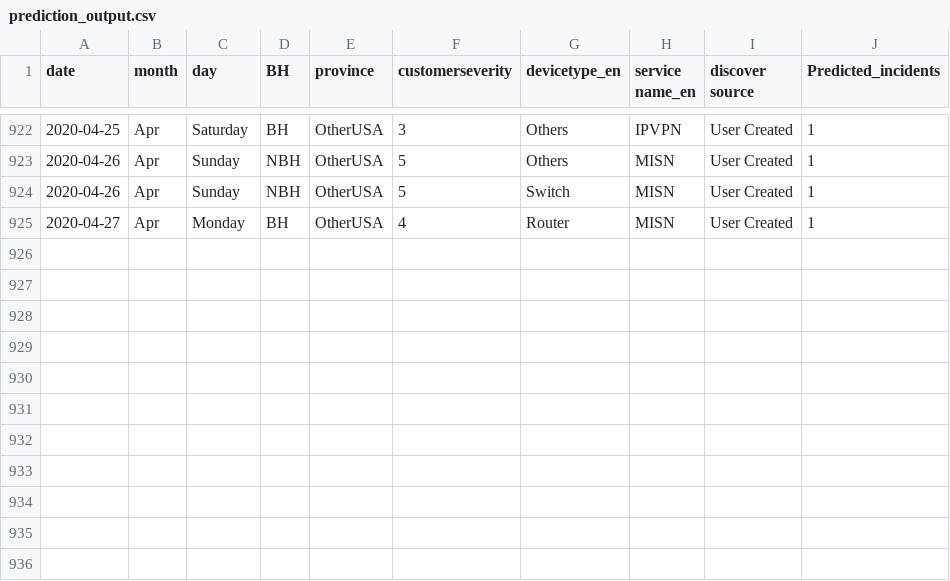
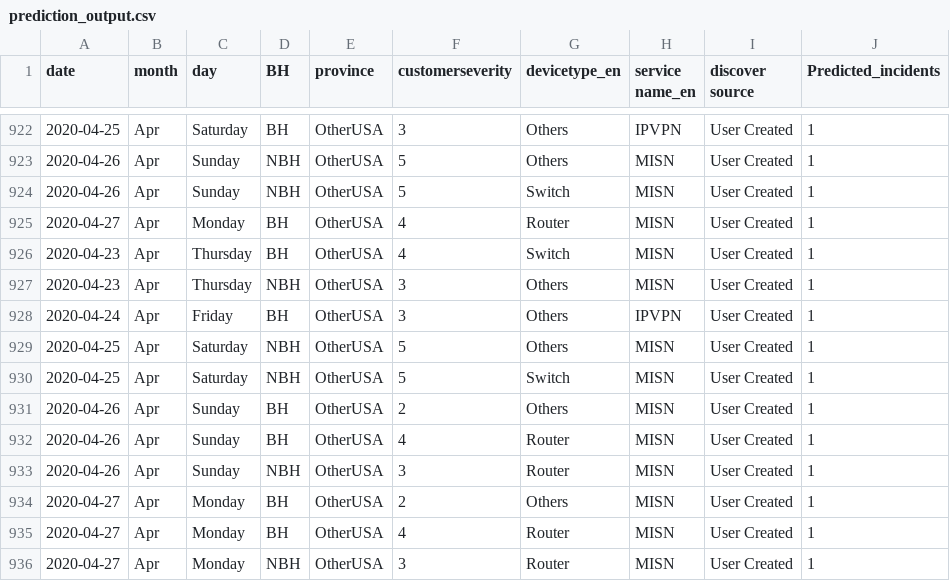
Before and after one commit to AnalyticsSolution/IncidentPredictionTraining, a CSV file: Output/prediction_output.csv, drawn as a sheet; only a part is shown, gaps mark what is left out.

```diff
--- a/Output/prediction_output.csv
+++ b/Output/prediction_output.csv
@@ -925 +925,12 @@ date,month,day,BH,province,customerseverity,devicetype_en,service name_en,discov
 2020-04-27,Apr,Monday,BH,OtherUSA,4,Router,MISN,User Created,1
+2020-04-23,Apr,Thursday,BH,OtherUSA,4,Switch,MISN,User Created,1
+2020-04-23,Apr,Thursday,NBH,OtherUSA,3,Others,MISN,User Created,1
+2020-04-24,Apr,Friday,BH,OtherUSA,3,Others,IPVPN,User Created,1
+2020-04-25,Apr,Saturday,NBH,OtherUSA,5,Others,MISN,User Created,1
+2020-04-25,Apr,Saturday,NBH,OtherUSA,5,Switch,MISN,User Created,1
+2020-04-26,Apr,Sunday,BH,OtherUSA,2,Others,MISN,User Created,1
+2020-04-26,Apr,Sunday,BH,OtherUSA,4,Router,MISN,User Created,1
+2020-04-26,Apr,Sunday,NBH,OtherUSA,3,Router,MISN,User Created,1
+2020-04-27,Apr,Monday,BH,OtherUSA,2,Others,MISN,User Created,1
+2020-04-27,Apr,Monday,BH,OtherUSA,4,Router,MISN,User Created,1
+2020-04-27,Apr,Monday,NBH,OtherUSA,3,Router,MISN,User Created,1
```
Also changed, not shown: Output/prediction_model_metrics.csv, Output/validation_output.csv, 2 other files.
